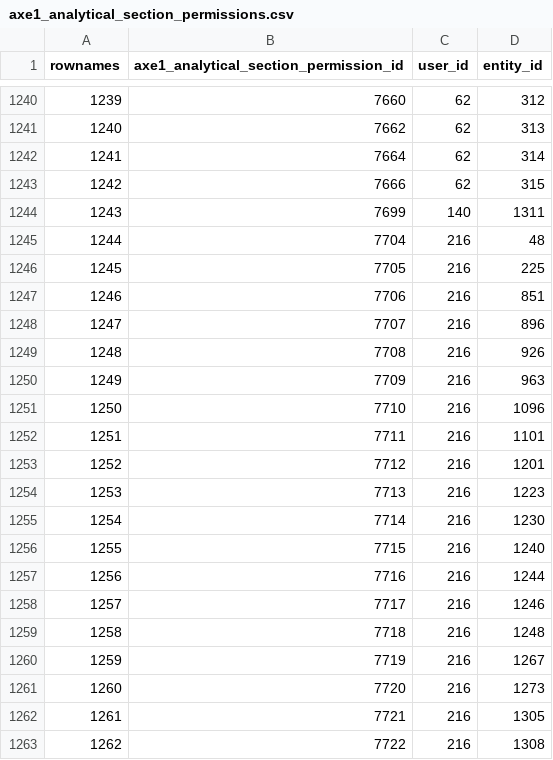
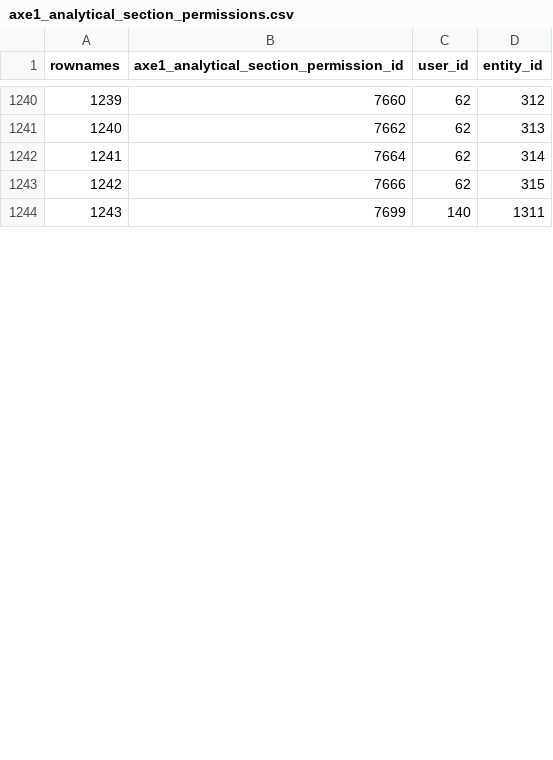
Before and after one commit to s-balandine/typology-dump, a CSV file: data/axe1_analytical_section_permissions.csv, drawn as a sheet; only a part is shown, gaps mark what is left out; removed rows and columns are numbered as before the commit, all else as after; the diff covers the shown part only; the diff names each change by its address in the sheet, - before the commit and + after, or states it on an @@ line.

```diff
--- a/data/axe1_analytical_section_permissions.csv
+++ b/data/axe1_analytical_section_permissions.csv
-row 1245: 1244 | 7704 | 216 | 48
-row 1246: 1245 | 7705 | 216 | 225
-row 1247: 1246 | 7706 | 216 | 851
-row 1248: 1247 | 7707 | 216 | 896
-row 1249: 1248 | 7708 | 216 | 926
-row 1250: 1249 | 7709 | 216 | 963
-row 1251: 1250 | 7710 | 216 | 1096
-row 1252: 1251 | 7711 | 216 | 1101
-row 1253: 1252 | 7712 | 216 | 1201
-row 1254: 1253 | 7713 | 216 | 1223
-row 1255: 1254 | 7714 | 216 | 1230
-row 1256: 1255 | 7715 | 216 | 1240
-row 1257: 1256 | 7716 | 216 | 1244
-row 1258: 1257 | 7717 | 216 | 1246
-row 1259: 1258 | 7718 | 216 | 1248
-row 1260: 1259 | 7719 | 216 | 1267
-row 1261: 1260 | 7720 | 216 | 1273
-row 1262: 1261 | 7721 | 216 | 1305
-row 1263: 1262 | 7722 | 216 | 1308
```
Also changed, not shown: 2 added rows, 22 removed rows and row numbers in column A elsewhere in this file, data/contributions.csv, data/d2session_history.csv, 5 other files.
